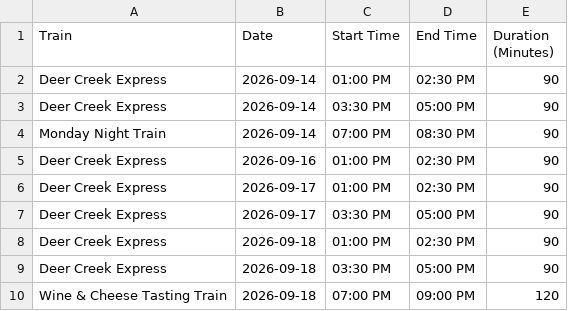
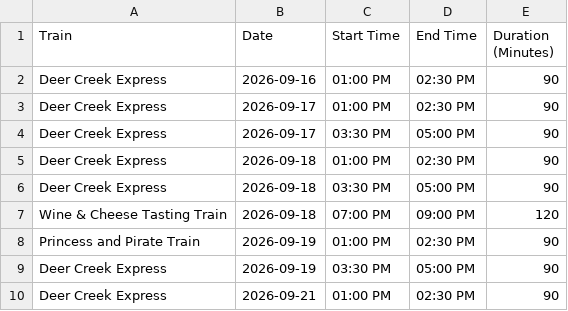
Before and after one commit to rmawhinney12/DK-Calendar, a CSV file: heber_schedule.csv, drawn as a sheet; only a part is shown; the shorter side is filled out with more unchanged rows.

```diff
--- a/heber_schedule.csv
+++ b/heber_schedule.csv
@@ -1,5 +1,2 @@
 Train,Date,Start Time,End Time,Duration (Minutes)
-Deer Creek Express,2026-09-14,01:00 PM,02:30 PM,90
-Deer Creek Express,2026-09-14,03:30 PM,05:00 PM,90
-Monday Night Train,2026-09-14,07:00 PM,08:30 PM,90
 Deer Creek Express,2026-09-16,01:00 PM,02:30 PM,90
```
Also changed, not shown: combined_calendar.csv, deer_creek_vega_calendar.csv, 3 other files.
